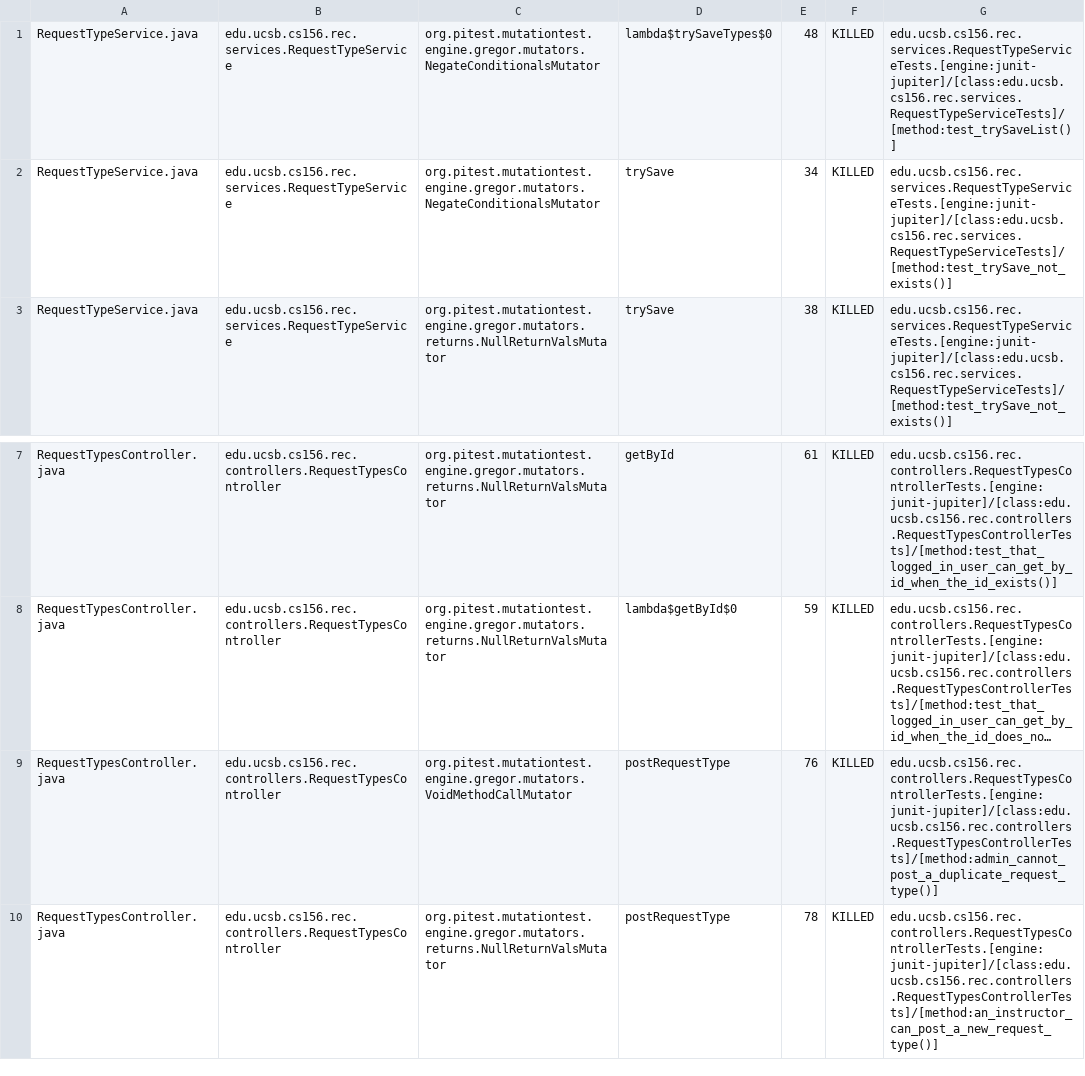
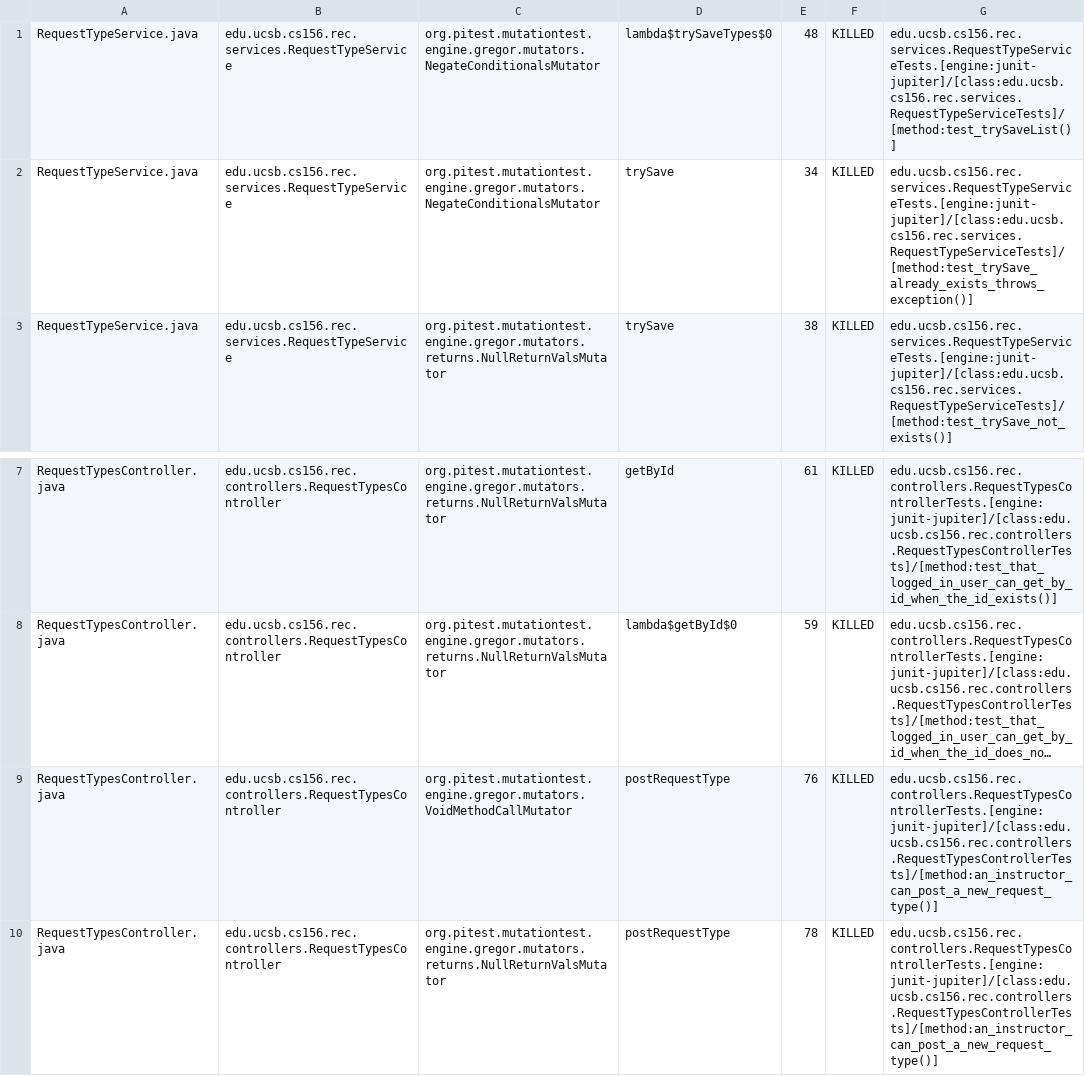
Before and after one commit to ucsb-cs156-f24/proj-rec-f24-07, a CSV file: prs/54/pitest/mutations.csv, drawn as a sheet; only a part is shown, gaps mark what is left out; long unchanged cells end in …; the diff names each change by its address in the sheet, - before the commit and + after, or states it on an @@ line.

Commit message:
Deploying to gh-pages from @ ucsb-cs156-f24/proj-rec-f24-07@869e35cad38fe0532924a6515cd33db6e120bc2c 🚀

```diff
--- a/prs/54/pitest/mutations.csv
+++ b/prs/54/pitest/mutations.csv
-G2: edu.ucsb.cs156.rec.services.RequestTypeServiceTests.[engine:junit-jupiter]/[class:edu.ucsb.cs156.rec.services.RequestTypeServiceTests]/[method:test_trySave_not_exists()]
+G2: edu.ucsb.cs156.rec.services.RequestTypeServiceTests.[engine:junit-jupiter]/[class:edu.ucsb.cs156.rec.services.RequestTypeServiceTests]/[method:test_trySave_already_exists_throws_exception()]
-G9: edu.ucsb.cs156.rec.controllers.RequestTypesControllerTests.[engine:junit-jupiter]/[class:edu.ucsb.cs156.rec.controllers.RequestTypesControllerTests]/[method:admin_cannot_post_a_duplicate_request_type()]
+G9: edu.ucsb.cs156.rec.controllers.RequestTypesControllerTests.[engine:junit-jupiter]/[class:edu.ucsb.cs156.rec.controllers.RequestTypesControllerTests]/[method:an_instructor_can_post_a_new_request_type()]
```
Also changed, not shown: 10 other files.
